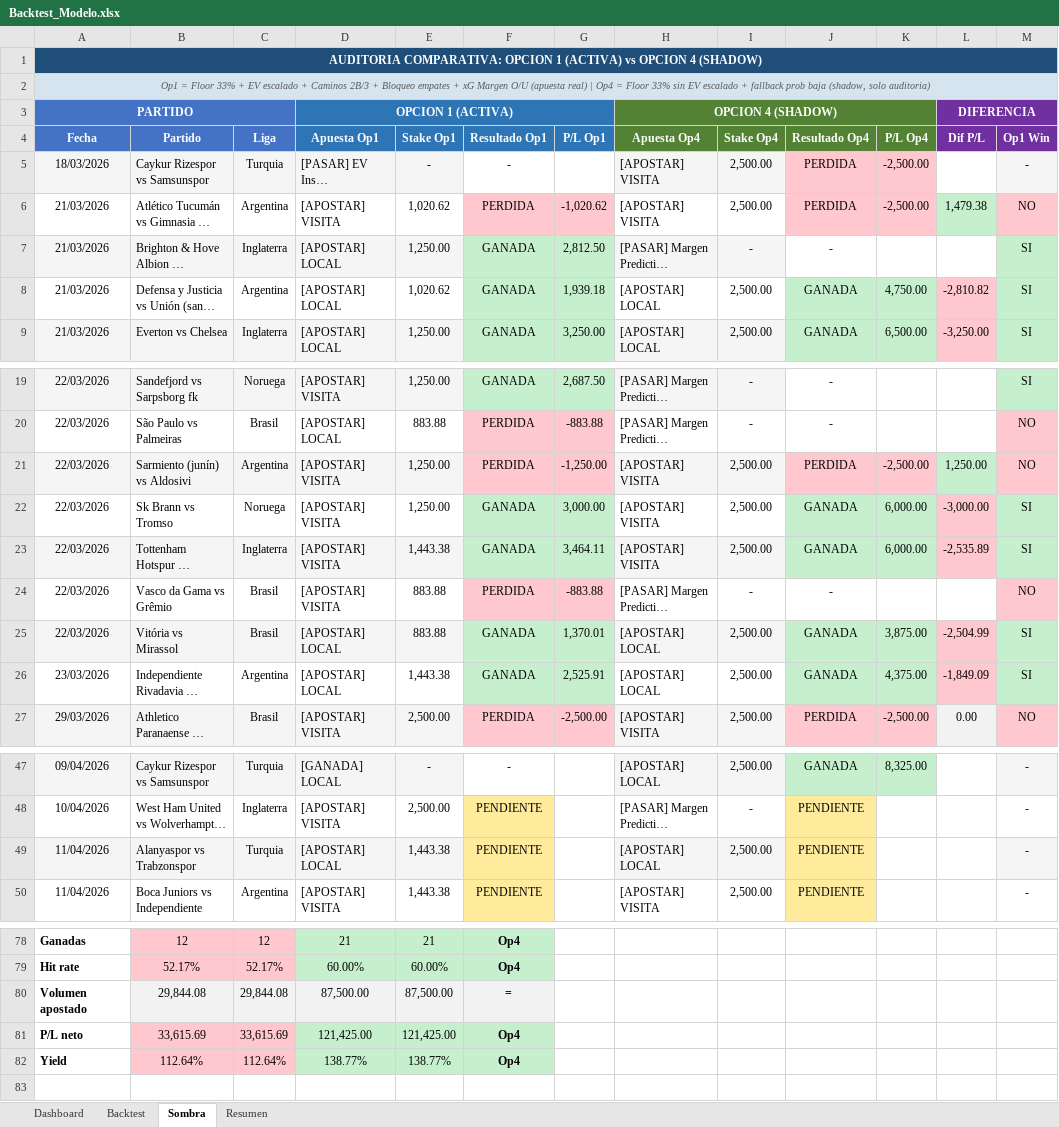
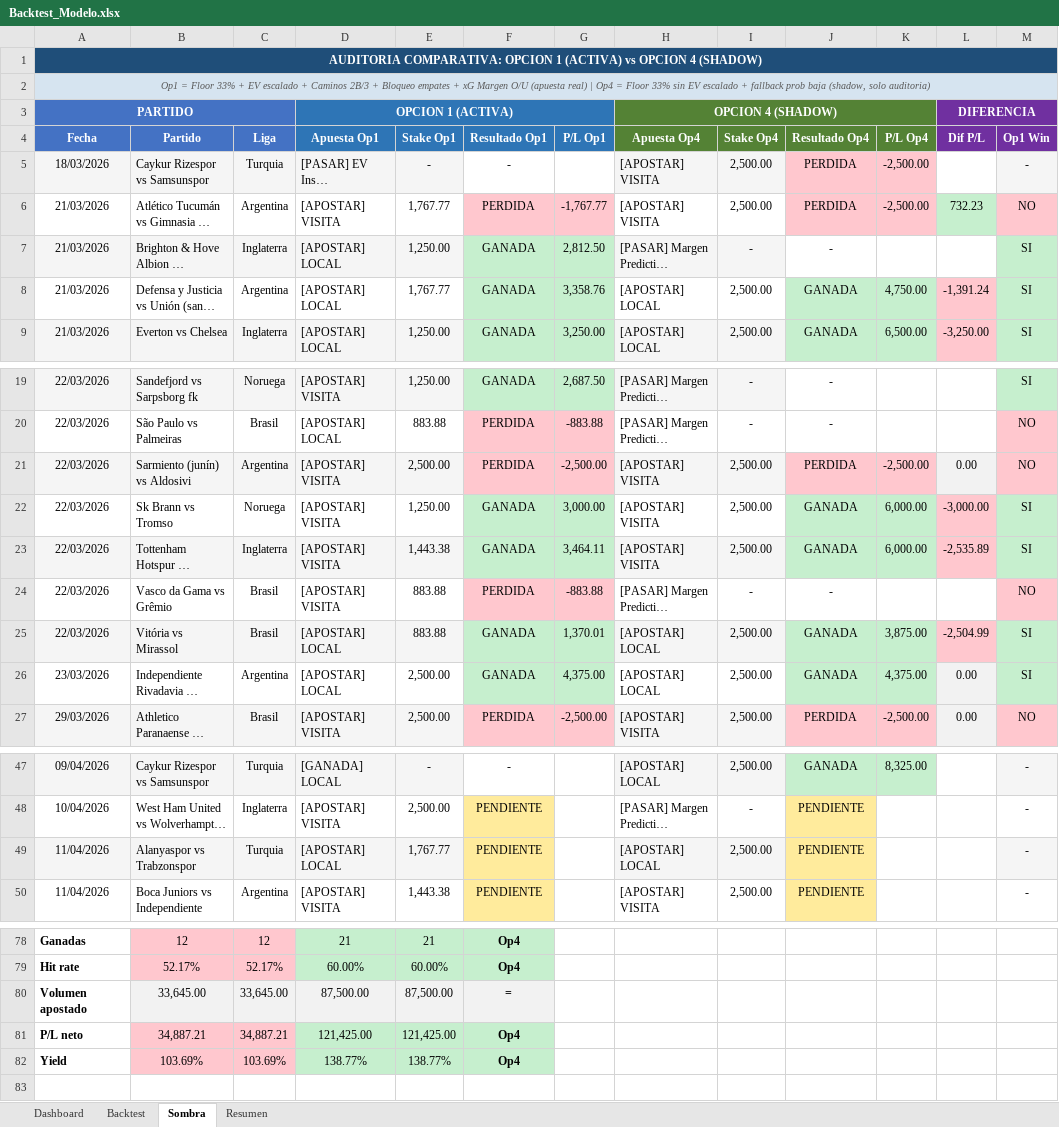
Before and after one commit to M3EMO/Proyecto_Adepor, an Excel workbook: Backtest_Modelo.xlsx, sheet Sombra, drawn as a sheet; only a part is shown, gaps mark what is left out; long unchanged cells end in …; values as stored, in another font and other column widths than the file's, no borders; the diff covers the shown part only; the diff names each change by its address in the sheet, - before the commit and + after, or states it on an @@ line.

```diff
--- a/Backtest_Modelo.xlsx (sheet Sombra)
+++ b/Backtest_Modelo.xlsx (sheet Sombra)
-E6 (Stake Op1): 1,020.62
+E6 (Stake Op1): 1,767.77
-G6 (P/L Op1): -1,020.62
+G6 (P/L Op1): -1,767.77
-L6 (Dif P/L): 1,479.38
+L6 (Dif P/L): 732.23
-E8 (Stake Op1): 1,020.62
+E8 (Stake Op1): 1,767.77
-G8 (P/L Op1): 1,939.18
+G8 (P/L Op1): 3,358.76
-L8 (Dif P/L): -2,810.82
+L8 (Dif P/L): -1,391.24
-E21 (Stake Op1): 1,250.00
+E21 (Stake Op1): 2,500.00
-G21 (P/L Op1): -1,250.00
+G21 (P/L Op1): -2,500.00
-L21 (Dif P/L): 1,250.00
+L21 (Dif P/L): 0.00
-L21 fill: #C6EFCE
+L21 fill: #F2F2F2
-E26 (Stake Op1): 1,443.38
+E26 (Stake Op1): 2,500.00
-G26 (P/L Op1): 2,525.91
+G26 (P/L Op1): 4,375.00
-L26 (Dif P/L): -1,849.09
+L26 (Dif P/L): 0.00
-L26 fill: #FFC7CE
+L26 fill: #F2F2F2
-E49 (Stake Op1): 1,443.38
+E49 (Stake Op1): 1,767.77
-B80 (Partido): 29,844.08
+B80 (Partido): 33,645.00
-C80 (Liga): 29,844.08
+C80 (Liga): 33,645.00
-B81 (Partido): 33,615.69
+B81 (Partido): 34,887.21
-C81 (Liga): 33,615.69
+C81 (Liga): 34,887.21
-B82 (Partido): 112.64%
+B82 (Partido): 103.69%
-C82 (Liga): 112.64%
+C82 (Liga): 103.69%
```
Also changed, not shown: 2 edited cells elsewhere in this sheet, sheet Backtest, sheet Dashboard, sheet Resumen, 8 other files.
